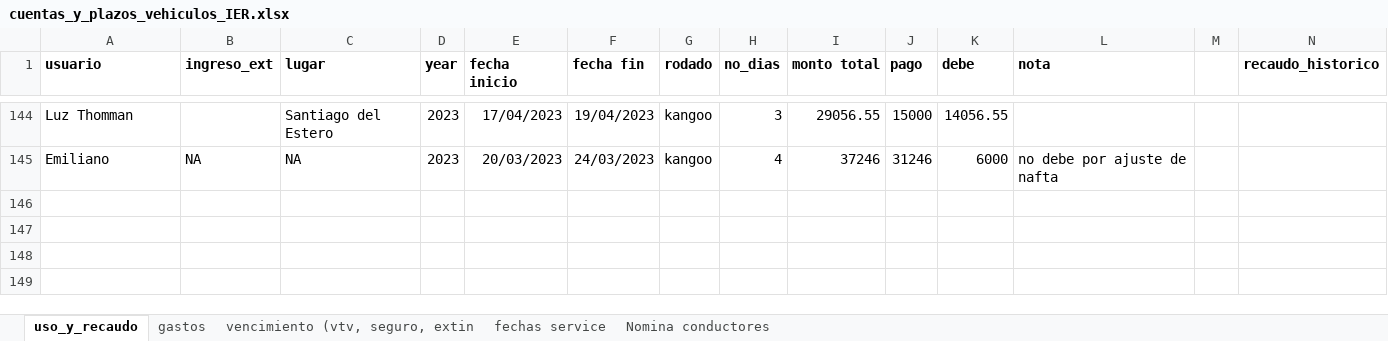
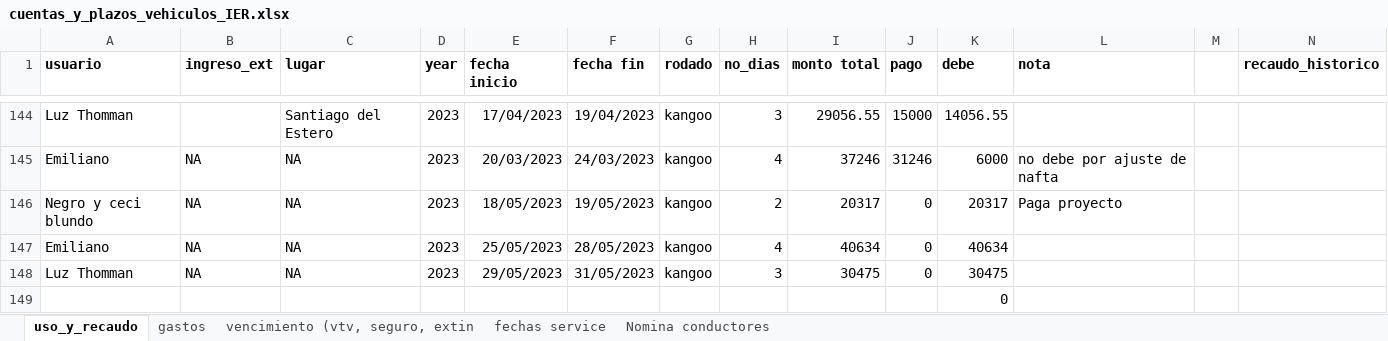
Before and after one commit to andres-frm/vehiculos_ier, an Excel workbook: cuentas_y_plazos_vehiculos_IER.xlsx, sheet uso_y_recaudo, drawn as a sheet; only a part is shown, gaps mark what is left out; values as stored, in another font and other column widths than the file's, no borders; charts and pictures and conditional formats not drawn; rows hold the shown columns only; the diff names each change by its address in the sheet, - before the commit and + after, or states it on an @@ line.

```diff
--- a/cuentas_y_plazos_vehiculos_IER.xlsx (sheet uso_y_recaudo)
+++ b/cuentas_y_plazos_vehiculos_IER.xlsx (sheet uso_y_recaudo)
+row 146: Negro y ceci blundo | NA | NA | 2023 | 18/05/2023 | 19/05/2023 | kangoo | 2 | 20317 | 0 | 20317 | Paga proyecto
+row 147: Emiliano | NA | NA | 2023 | 25/05/2023 | 28/05/2023 | kangoo | 4 | 40634 | 0 | 40634
+row 148: Luz Thomman | NA | NA | 2023 | 29/05/2023 | 31/05/2023 | kangoo | 3 | 30475 | 0 | 30475
+row 149:  |  |  |  |  |  |  |  |  |  | 0
```
Also changed, not shown: 1 other file.
